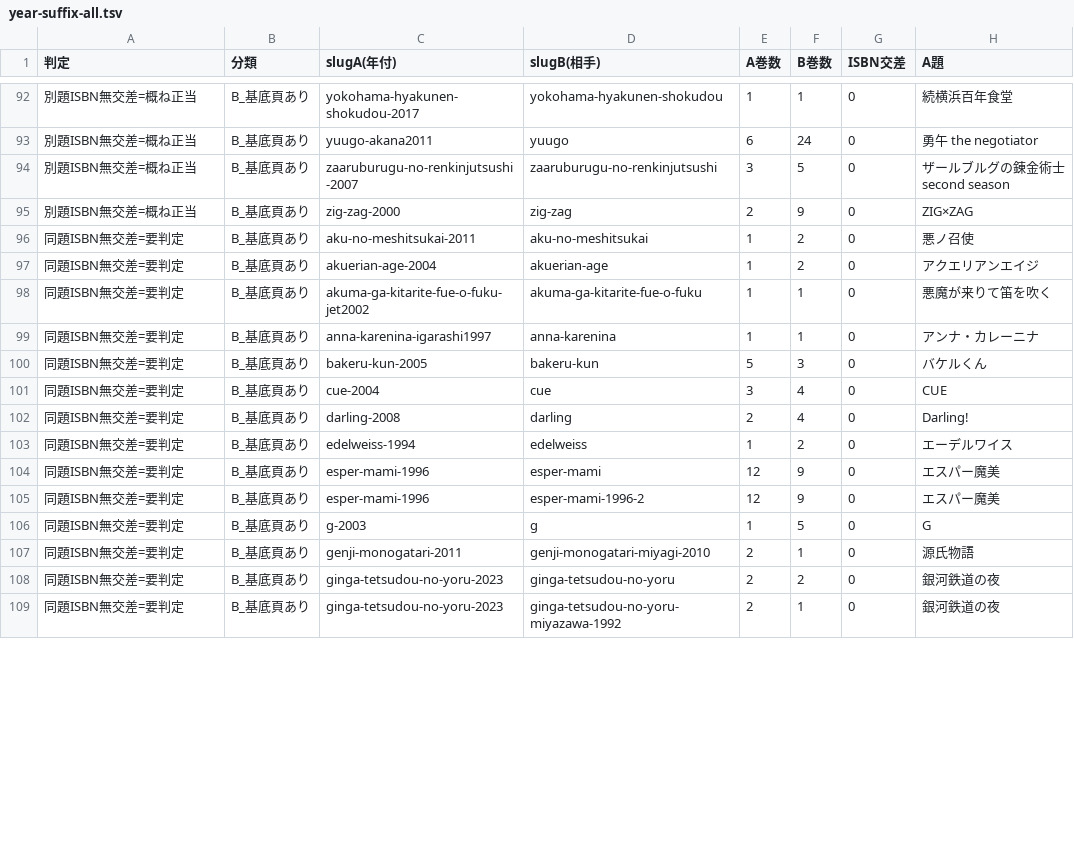
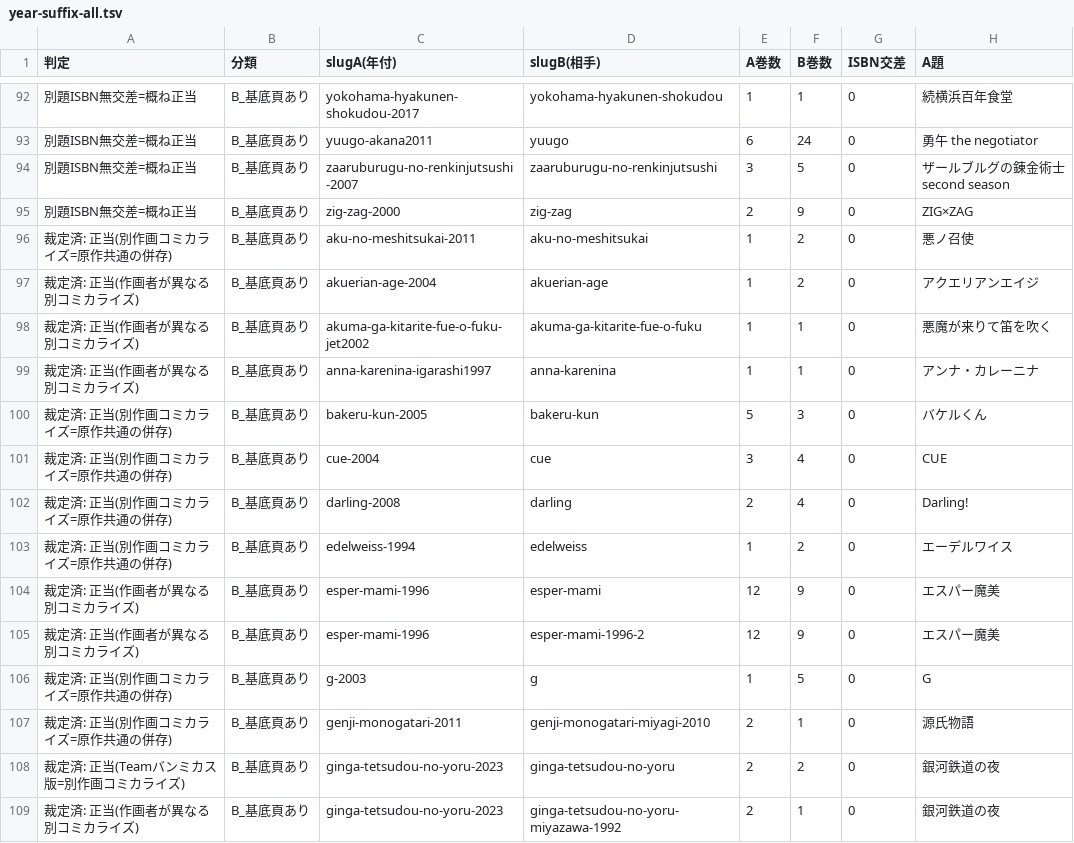
Before and after one commit to shuichi0725-cmyk/MANGAL, a TSV file: docs/production-diagnostics/year-suffix-all.tsv, drawn as a sheet; only a part is shown, gaps mark what is left out; the diff covers the shown part only; the diff names each change by its address in the sheet, - before the commit and + after, or states it on an @@ line.

```diff
--- a/docs/production-diagnostics/year-suffix-all.tsv
+++ b/docs/production-diagnostics/year-suffix-all.tsv
-A96 (判定): 同題ISBN無交差=要判定
+A96 (判定): 裁定済: 正当(別作画コミカライズ=原作共通の併存)
-A97:A99 (判定): 同題ISBN無交差=要判定
+A97:A99 (判定): 裁定済: 正当(作画者が異なる別コミカライズ)
-A100:A103 (判定): 同題ISBN無交差=要判定
+A100:A103 (判定): 裁定済: 正当(別作画コミカライズ=原作共通の併存)
-A104:A105 (判定): 同題ISBN無交差=要判定
+A104:A105 (判定): 裁定済: 正当(作画者が異なる別コミカライズ)
-A106:A107 (判定): 同題ISBN無交差=要判定
+A106:A107 (判定): 裁定済: 正当(別作画コミカライズ=原作共通の併存)
-A108 (判定): 同題ISBN無交差=要判定
+A108 (判定): 裁定済: 正当(Teamバンミカス版=別作画コミカライズ)
-A109 (判定): 同題ISBN無交差=要判定
+A109 (判定): 裁定済: 正当(作画者が異なる別コミカライズ)
```
Also changed, not shown: 92 edited cells elsewhere in this file.
